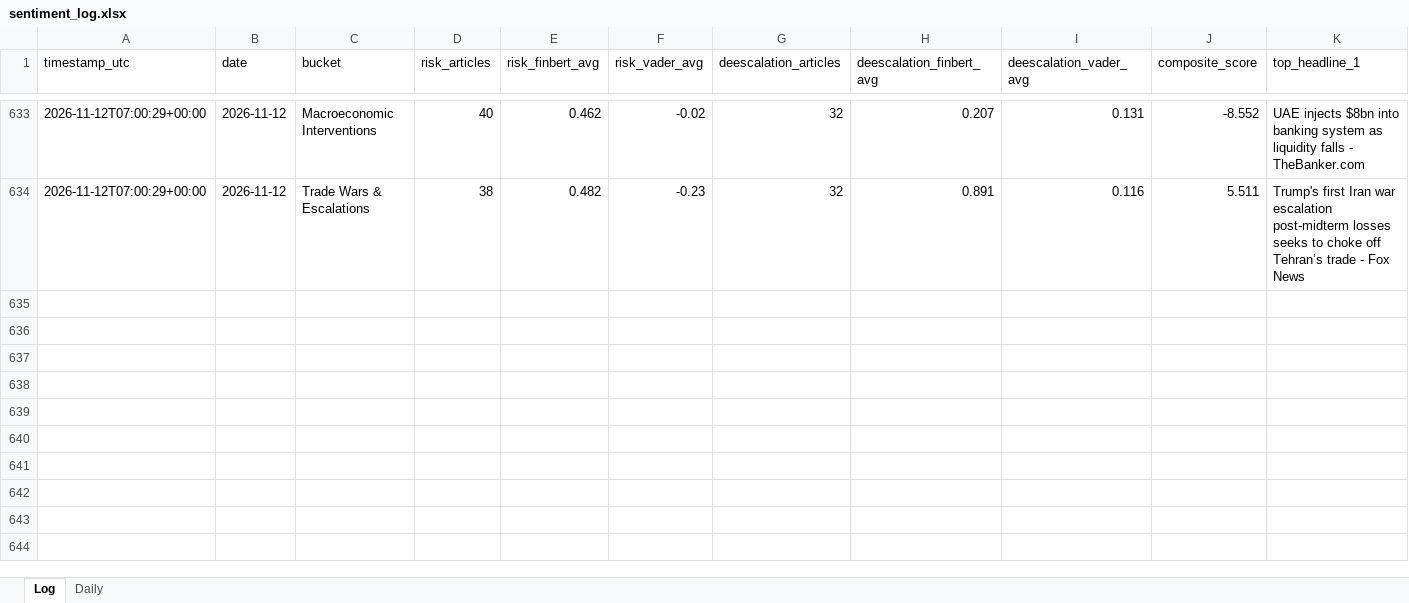
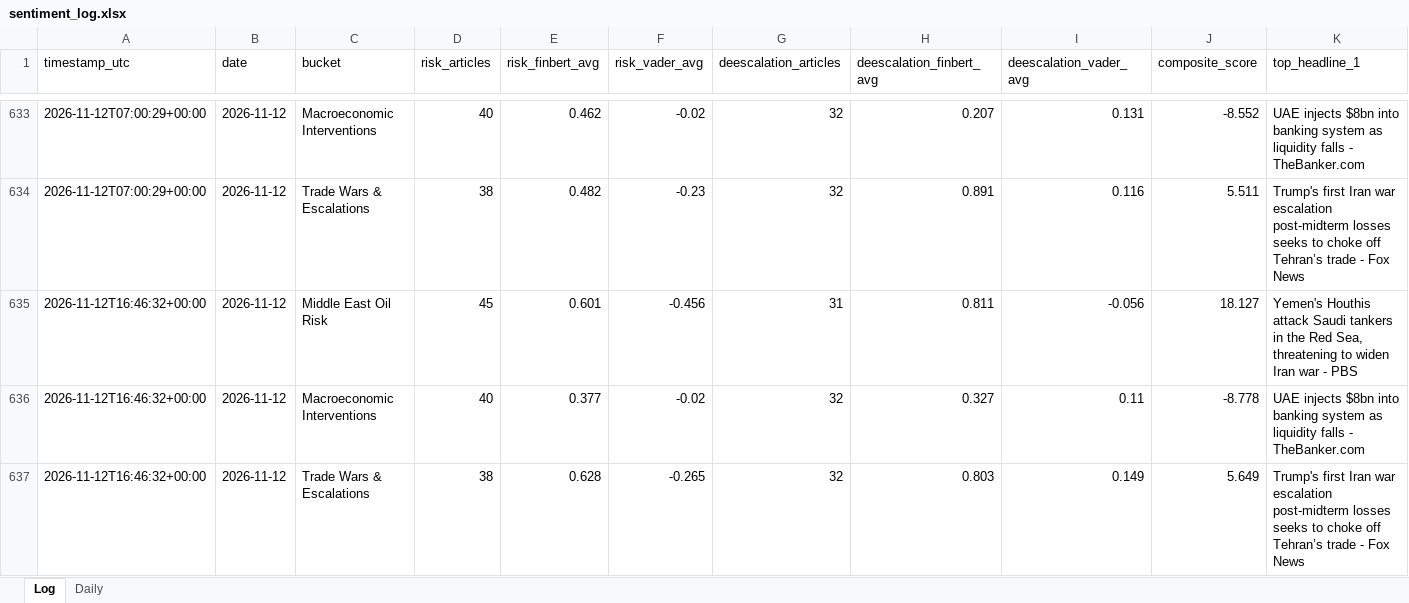
Before and after one commit to Jamesssurfer/CriticalNews_Sentiment, an Excel workbook: data/sentiment_log.xlsx, sheet Log, drawn as a sheet; only a part is shown, gaps mark what is left out; values as stored, in another font and other column widths than the file's, no borders; rows hold the shown columns only; the diff names each change by its address in the sheet, - before the commit and + after, or states it on an @@ line.

```diff
--- a/data/sentiment_log.xlsx (sheet Log)
+++ b/data/sentiment_log.xlsx (sheet Log)
+row 635: 2026-11-12T16:46:32+00:00 | 2026-11-12 | Middle East Oil Risk | 45 | 0.601 | -0.456 | 31 | 0.811 | -0.056 | 18.127 | Yemen's Houthis attack Saudi tankers in the Red Sea, threatening to widen Iran war - PBS
+row 636: 2026-11-12T16:46:32+00:00 | 2026-11-12 | Macroeconomic Interventions | 40 | 0.377 | -0.02 | 32 | 0.327 | 0.11 | -8.778 | UAE injects $8bn into banking system as liquidity falls - TheBanker.com
+row 637: 2026-11-12T16:46:32+00:00 | 2026-11-12 | Trade Wars & Escalations | 38 | 0.628 | -0.265 | 32 | 0.803 | 0.149 | 5.649 | Trump's first Iran war escalation post-midterm losses seeks to choke off Tehran’s trade - Fox News
```
Also changed, not shown: 1 other file.
